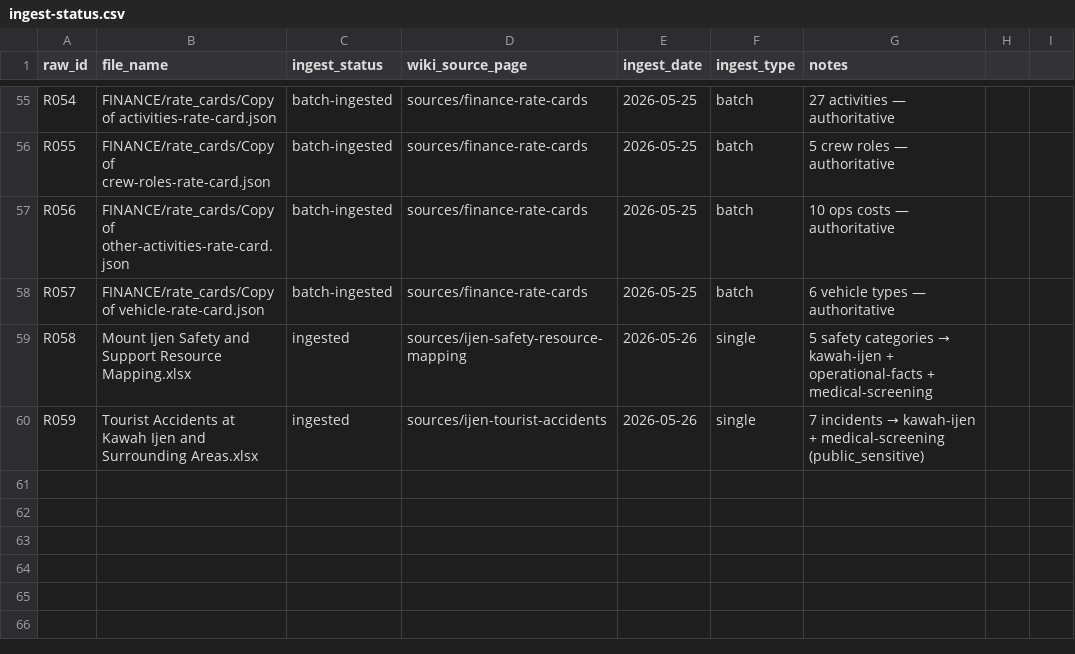
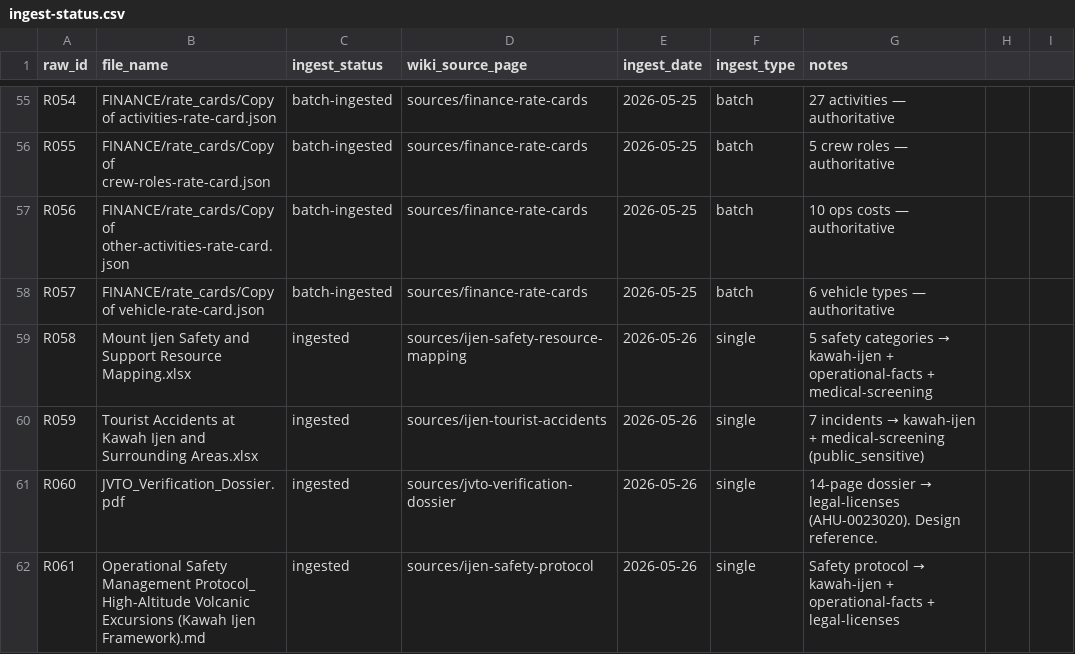
Before and after one commit to sambuko82/llm-wiki, a CSV file: raw/_manifest/ingest-status.csv, drawn as a sheet; only a part is shown, gaps mark what is left out.

```diff
--- a/raw/_manifest/ingest-status.csv
+++ b/raw/_manifest/ingest-status.csv
@@ -60 +60,3 @@ R058,Mount Ijen Safety and Support Resource Mapping.xlsx,ingested,sources/ijen-s
 R059,Tourist Accidents at Kawah Ijen and Surrounding Areas.xlsx,ingested,sources/ijen-tourist-accidents,2026-05-26,single,7 incidents → kawah-ijen + medical-screening (public_sensitive)
+R060,JVTO_Verification_Dossier.pdf,ingested,sources/jvto-verification-dossier,2026-05-26,single,14-page dossier → legal-licenses (AHU-0023020). Design reference.
+R061,Operational Safety Management Protocol_ High-Altitude Volcanic Excursions (Kawah Ijen Framework).md,ingested,sources/ijen-safety-protocol,2026-05-26,single,Safety protocol → kawah-ijen + operational-facts + legal-licenses
```
Also changed, not shown: raw/_manifest/raw-files-index.csv, 12 other files.
